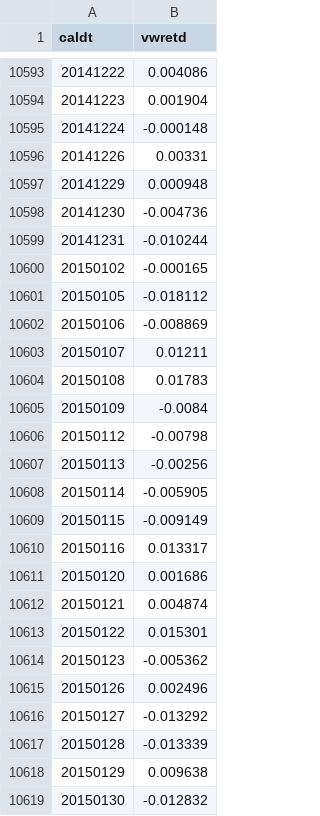
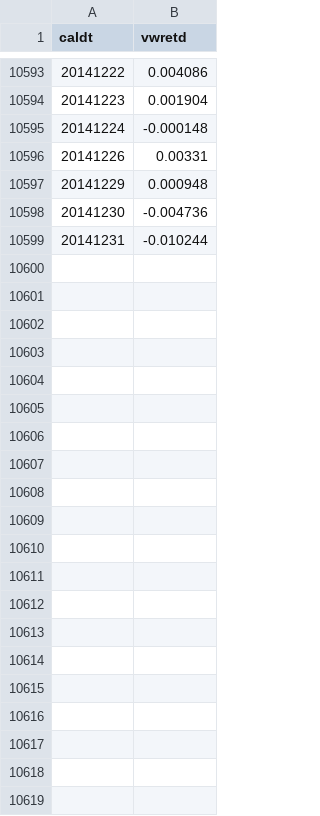
Before and after one commit to jbl410909/corp-fin, a CSV file: S&P 500.csv, drawn as a sheet; only a part is shown, gaps mark what is left out; the diff names each change by its address in the sheet, - before the commit and + after, or states it on an @@ line.

Commit message:
Add files via upload

```diff
--- a/S&P 500.csv
+++ b/S&P 500.csv
-row 10600: 20150102 | -0.000165
-row 10601: 20150105 | -0.018112
-row 10602: 20150106 | -0.008869
-row 10603: 20150107 | 0.01211
-row 10604: 20150108 | 0.01783
-row 10605: 20150109 | -0.0084
-row 10606: 20150112 | -0.00798
-row 10607: 20150113 | -0.00256
-row 10608: 20150114 | -0.005905
-row 10609: 20150115 | -0.009149
-row 10610: 20150116 | 0.013317
-row 10611: 20150120 | 0.001686
-row 10612: 20150121 | 0.004874
-row 10613: 20150122 | 0.015301
-row 10614: 20150123 | -0.005362
-row 10615: 20150126 | 0.002496
-row 10616: 20150127 | -0.013292
-row 10617: 20150128 | -0.013339
-row 10618: 20150129 | 0.009638
-row 10619: 20150130 | -0.012832
```
